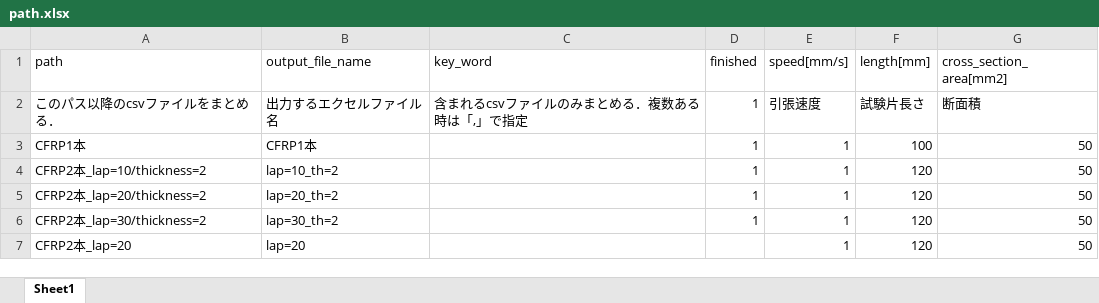
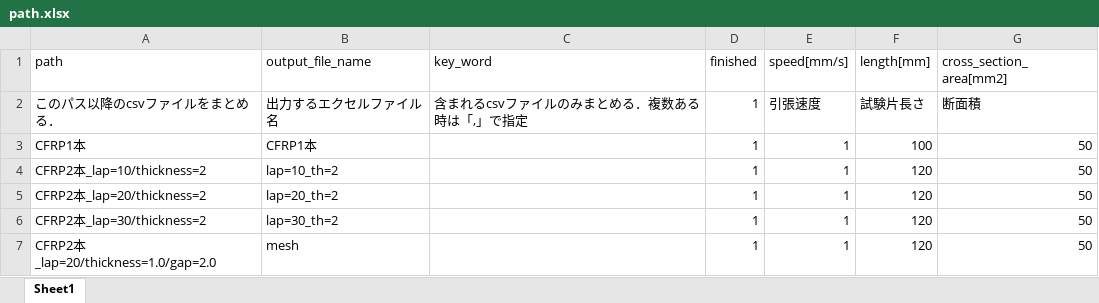
Before and after one commit to jay0423/ansys-management, an Excel workbook: path.xlsx, sheet Sheet1, drawn as a sheet; values as stored, in another font and other column widths than the file's, no borders; the diff names each change by its address in the sheet, - before the commit and + after, or states it on an @@ line.

```diff
--- a/path.xlsx (sheet Sheet1)
+++ b/path.xlsx (sheet Sheet1)
-A7 (path): CFRP2本_lap=20
+A7 (path): CFRP2本_lap=20/thickness=1.0/gap=2.0
-B7 (output_file_name): lap=20
+B7 (output_file_name): mesh
-D7 (finished): (empty)
+D7 (finished): 1
```
Also changed, not shown: 1 other file.
